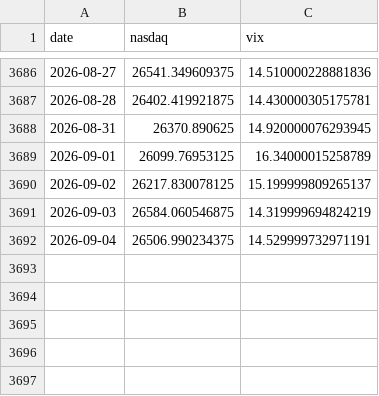
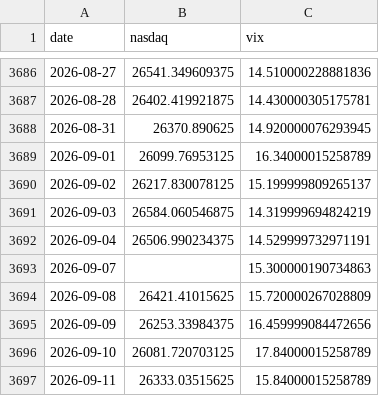
Before and after one commit to rodrigoaguirrediaz6644/alphadata-beta, a CSV file: data/horizonte_external.csv, drawn as a sheet; only a part is shown, gaps mark what is left out.

```diff
--- a/data/horizonte_external.csv
+++ b/data/horizonte_external.csv
@@ -3692 +3692,6 @@ date,nasdaq,vix
 2026-09-04,26506.990234375,14.529999732971191
+2026-09-07,,15.300000190734863
+2026-09-08,26421.41015625,15.720000267028809
+2026-09-09,26253.33984375,16.459999084472656
+2026-09-10,26081.720703125,17.84000015258789
+2026-09-11,26333.03515625,15.84000015258789
```
Also changed, not shown: data/horizonte_annual.csv, data/horizonte_quotes.csv, 15 other files.
